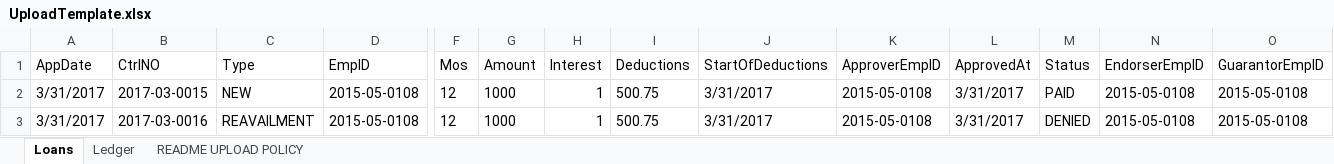
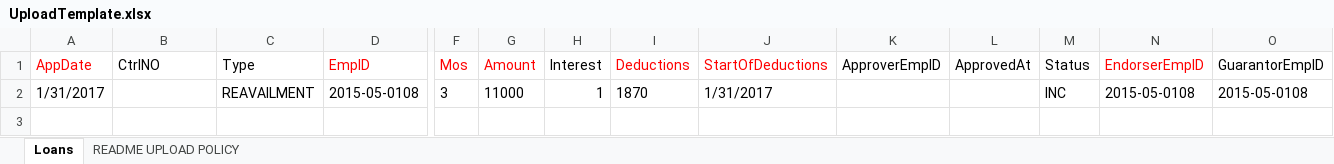
Before and after one commit to erp-webdev/plp, an Excel workbook: public/UploadTemplate.xlsx, sheet Loans, drawn as a sheet; only a part is shown, gaps mark what is left out; values as stored, in another font and other column widths than the file's, no borders; removed rows and columns are numbered as before the commit, all else as after; rows hold the shown columns only; the diff names each change by its address in the sheet, - before the commit and + after, or states it on an @@ line.

```diff
--- a/public/UploadTemplate.xlsx (sheet Loans)
+++ b/public/UploadTemplate.xlsx (sheet Loans)
-sheet tab: Ledger
-A1 text colour: black
+A1 text colour: #FF0000
-D1 text colour: black
+D1 text colour: #FF0000
-F1:G1 text colour: black
+F1:G1 text colour: #FF0000
-I1:J1 text colour: black
+I1:J1 text colour: #FF0000
-N1 text colour: black
+N1 text colour: #FF0000
-row 2: 3/31/2017 | 2017-03-0015 | NEW | 2015-05-0108 | 12 | 1000 | 1 | 500.75 | 3/31/2017 | 2015-05-0108 | 3/31/2017 | PAID | 2015-05-0108 | 2015-05-0108
-A2 (AppDate): 3/31/2017
+A2 (AppDate): 1/31/2017
-B2 (CtrlNO): 2017-03-0016
+B2 (CtrlNO): (empty)
-F2 (Mos): 12
+F2 (Mos): 3
-G2 (Amount): 1000
+G2 (Amount): 11000
-I2 (Deductions): 500.75
+I2 (Deductions): 1870
-J2 (StartOfDeductions): 3/31/2017
+J2 (StartOfDeductions): 1/31/2017
-K2 (ApproverEmpID): 2015-05-0108
+K2 (ApproverEmpID): (empty)
-L2 (ApprovedAt): 3/31/2017
+L2 (ApprovedAt): (empty)
-M2 (Status): DENIED
+M2 (Status): INC
```
Also changed, not shown: sheet README UPLOAD POLICY.
